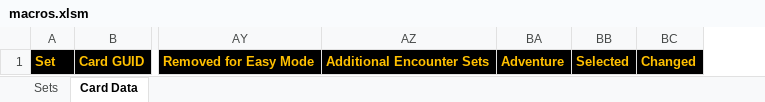
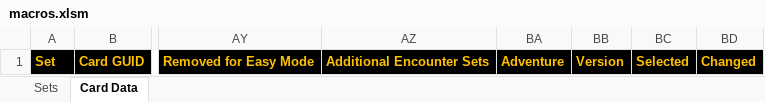
Before and after one commit to seastan/lotr-lcg-set-generator, an Excel workbook: macros.xlsm, sheet Card Data, drawn as a sheet; only a part is shown, gaps mark what is left out; values as stored, in another font and other column widths than the file's, no borders; charts and pictures and conditional formats not drawn; the diff names each change by its address in the sheet, - before the commit and + after, or states it on an @@ line.

Commit message:
Add Version column

```diff
--- a/macros.xlsm (sheet Card Data)
+++ b/macros.xlsm (sheet Card Data)
+column BB, row 1: Version
```
Also changed, not shown: 2 other files.
